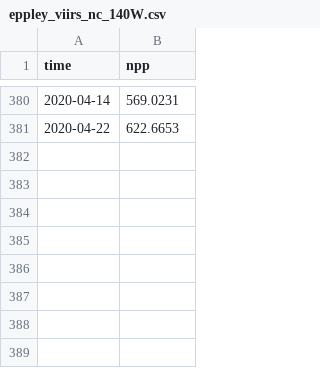
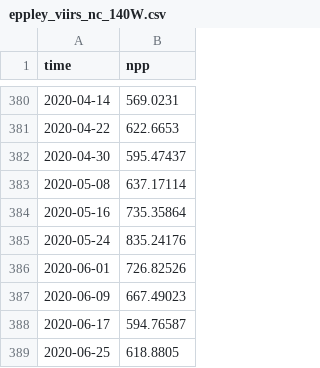
Before and after one commit to nicpittman/tropical_pacific_carbon_export, a CSV file: processed/npp_mooring_timeseries/eppley_viirs_nc_140W.csv, drawn as a sheet; only a part is shown, gaps mark what is left out; the diff names each change by its address in the sheet, - before the commit and + after, or states it on an @@ line.

```diff
--- a/processed/npp_mooring_timeseries/eppley_viirs_nc_140W.csv
+++ b/processed/npp_mooring_timeseries/eppley_viirs_nc_140W.csv
+row 382: 2020-04-30 | 595.47437
+row 383: 2020-05-08 | 637.17114
+row 384: 2020-05-16 | 735.35864
+row 385: 2020-05-24 | 835.24176
+row 386: 2020-06-01 | 726.82526
+row 387: 2020-06-09 | 667.49023
+row 388: 2020-06-17 | 594.76587
+row 389: 2020-06-25 | 618.8805
```
Also changed, not shown: processed/npp_mooring_timeseries/eppley_viirs_nc_155W.csv, processed/npp_mooring_timeseries/vgpm_viirs_nc_140W.csv, 47 other files.
